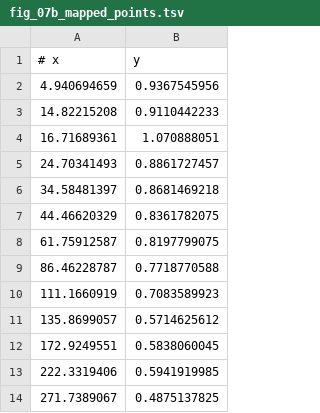
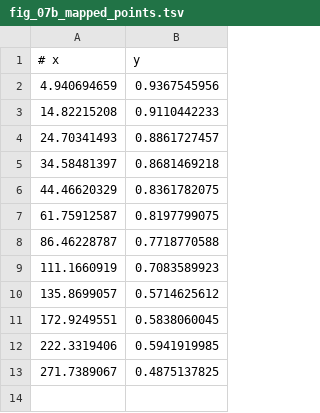
Before and after one commit to edtireli/W2HNL, a TSV file: tools/_digitize_debug/fig_07b_mapped_points.tsv, drawn as a sheet.

```diff
--- a/tools/_digitize_debug/fig_07b_mapped_points.tsv
+++ b/tools/_digitize_debug/fig_07b_mapped_points.tsv
@@ -3,3 +3,2 @@
 14.82215208	0.9110442233
-16.71689361	1.070888051
 24.70341493	0.8861727457
```
Also changed, not shown: 8 other files.
